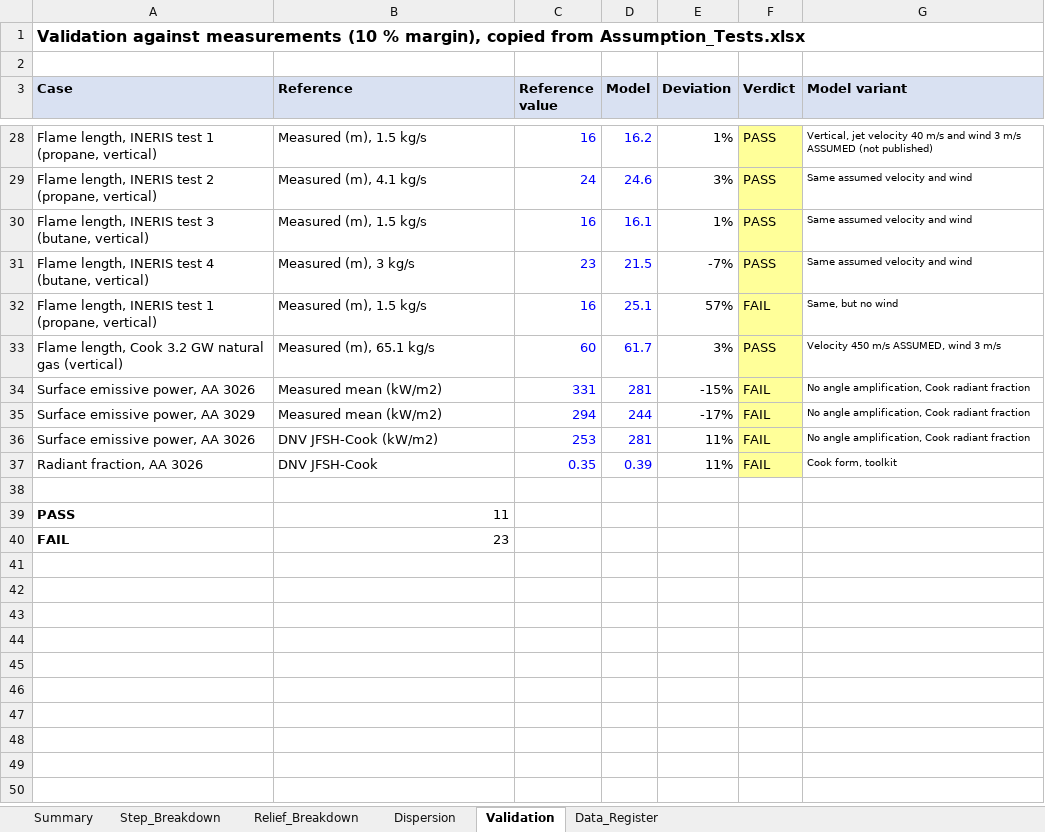
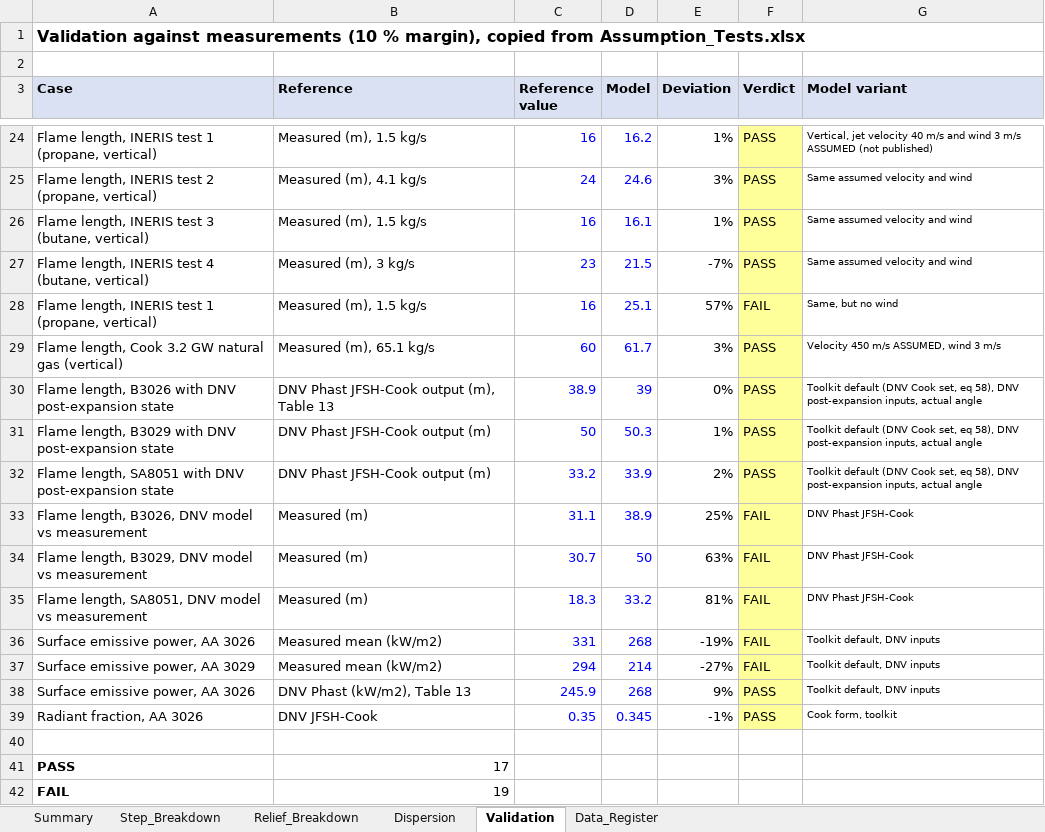
Before and after one commit to herrrickshaw/process-safety-design-toolkit, an Excel workbook: docs/Detailed_Calculation_Breakdown.xlsx, sheet Validation, drawn as a sheet; only a part is shown, gaps mark what is left out; values as stored, in another font and other column widths than the file's, no borders; removed rows and columns are numbered as before the commit, all else as after; the diff covers the shown part only; the diff names each change by its address in the sheet, - before the commit and + after, or states it on an @@ line.

```diff
--- a/docs/Detailed_Calculation_Breakdown.xlsx (sheet Validation)
+++ b/docs/Detailed_Calculation_Breakdown.xlsx (sheet Validation)
+row 30: Flame length, B3026 with DNV post-expansion state | DNV Phast JFSH-Cook output (m), Table 13 | 38.9 | 39 | 0% | PASS | Toolkit default (DNV Cook set, eq 58), DNV post-expansion inputs, actual angle
+row 31: Flame length, B3029 with DNV post-expansion state | DNV Phast JFSH-Cook output (m) | 50 | 50.3 | 1% | PASS | Toolkit default (DNV Cook set, eq 58), DNV post-expansion inputs, actual angle
+row 32: Flame length, SA8051 with DNV post-expansion state | DNV Phast JFSH-Cook output (m) | 33.2 | 33.9 | 2% | PASS | Toolkit default (DNV Cook set, eq 58), DNV post-expansion inputs, actual angle
+row 33: Flame length, B3026, DNV model vs measurement | Measured (m) | 31.1 | 38.9 | 25% | FAIL | DNV Phast JFSH-Cook
+row 34: Flame length, B3029, DNV model vs measurement | Measured (m) | 30.7 | 50 | 63% | FAIL | DNV Phast JFSH-Cook
+row 35: Flame length, SA8051, DNV model vs measurement | Measured (m) | 18.3 | 33.2 | 81% | FAIL | DNV Phast JFSH-Cook
-D36 (Model): 281
+D36 (Model): 268
-E36 (Deviation): -15%
+E36 (Deviation): -19%
-G36:G37 (Model variant): No angle amplification, Cook radiant fraction
+G36:G37 (Model variant): Toolkit default, DNV inputs
-D37 (Model): 244
+D37 (Model): 214
-E37 (Deviation): -17%
+E37 (Deviation): -27%
-row 36: Surface emissive power, AA 3026 | DNV JFSH-Cook (kW/m2) | 253 | 281 | 11% | FAIL | No angle amplification, Cook radiant fraction
+row 38: Surface emissive power, AA 3026 | DNV Phast (kW/m2), Table 13 | 245.9 | 268 | 9% | PASS | Toolkit default, DNV inputs
-D39 (Model): 0.39
+D39 (Model): 0.345
-E39 (Deviation): 11%
+E39 (Deviation): -1%
-F39 (Verdict): FAIL
+F39 (Verdict): PASS
-B41 (Reference): 11
+B41 (Reference): 17
-B42 (Reference): 23
+B42 (Reference): 19
```
Also changed, not shown: 4 removed rows and 19 edited cells elsewhere in this sheet, sheet Step_Breakdown, sheet Summary, formulas that keep their value, docs/Assumption_Tests.xlsx, docs/Butane_Leak_Study_Calculations.xlsx, 11 other files.
